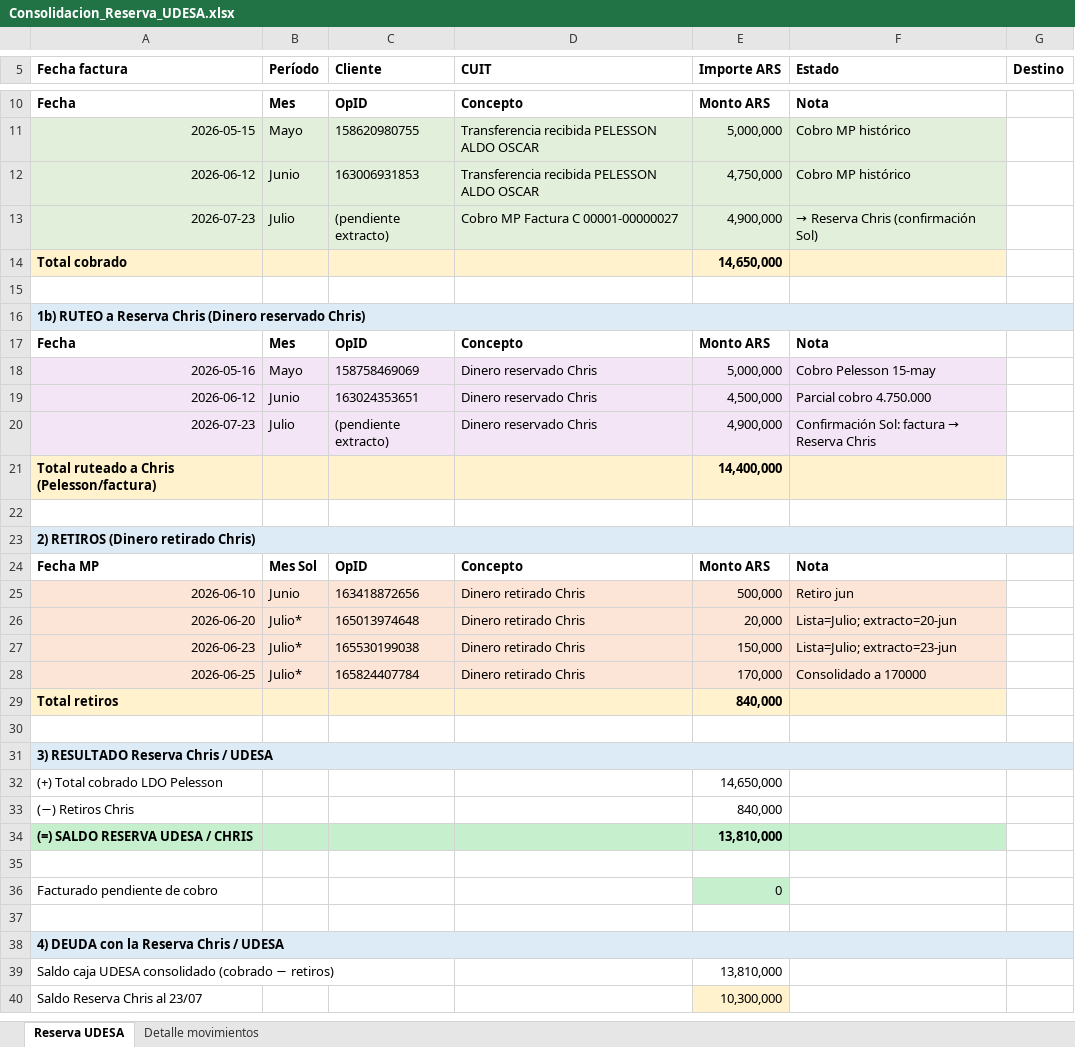
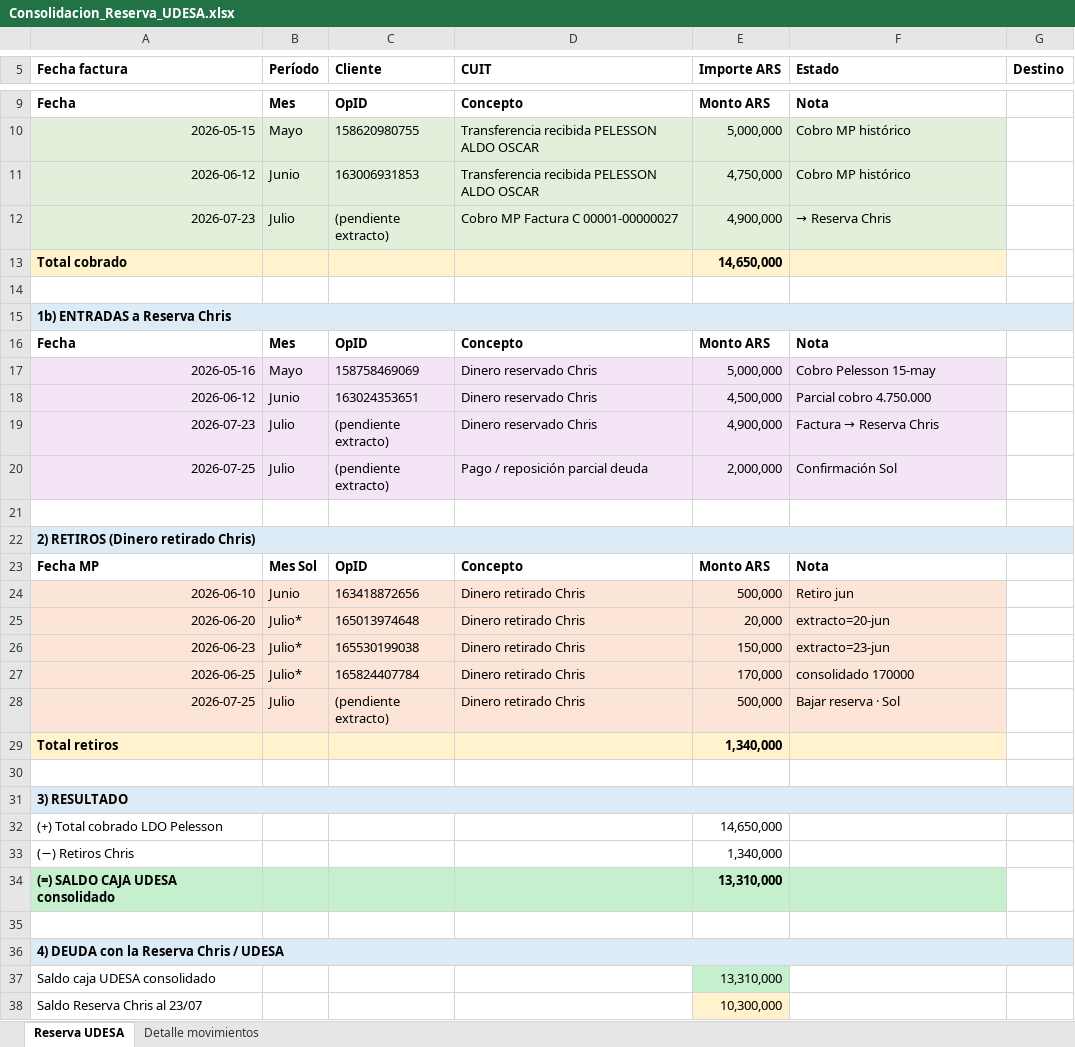
Before and after one commit to solzito148/budget, an Excel workbook: CIUDAD/_inbox/Consolidacion_Reserva_UDESA.xlsx, sheet Reserva UDESA, drawn as a sheet; only a part is shown, gaps mark what is left out; values as stored, in another font and other column widths than the file's, no borders; removed rows and columns are numbered as before the commit, all else as after; the diff covers the shown part only; the diff names each change by its address in the sheet, - before the commit and + after, or states it on an @@ line.

```diff
--- a/CIUDAD/_inbox/Consolidacion_Reserva_UDESA.xlsx (sheet Reserva UDESA)
+++ b/CIUDAD/_inbox/Consolidacion_Reserva_UDESA.xlsx (sheet Reserva UDESA)
-F12 (Estado): → Reserva Chris (confirmación Sol)
+F12 (Estado): → Reserva Chris
-A15 (Fecha factura): 1b) RUTEO a Reserva Chris (Dinero reservado Chris)
+A15 (Fecha factura): 1b) ENTRADAS a Reserva Chris
@@ F19 (Estado): Confirmación Sol: factura → Reserva Chris → Factura → Reserva Chris @@
-row 21: Total ruteado a Chris (Pelesson/factura) |  |  |  | 14,400,000
+row 20: 2026-07-25 | Julio | (pendiente extracto) | Pago / reposición parcial deuda | 2,000,000 | Confirmación Sol
-F25 (Estado): Lista=Julio; extracto=20-jun
+F25 (Estado): extracto=20-jun
-F26 (Estado): Lista=Julio; extracto=23-jun
+F26 (Estado): extracto=23-jun
-F27 (Estado): Consolidado a 170000
+F27 (Estado): consolidado 170000
+row 28: 2026-07-25 | Julio | (pendiente extracto) | Dinero retirado Chris | 500,000 | Bajar reserva · Sol
-E29 (Importe ARS): 840,000
+E29 (Importe ARS): 1,340,000
-A31 (Fecha factura): 3) RESULTADO Reserva Chris / UDESA
+A31 (Fecha factura): 3) RESULTADO
-E33 (Importe ARS): 840,000
+E33 (Importe ARS): 1,340,000
-row 34: (=) SALDO RESERVA UDESA / CHRIS |  |  |  | 13,810,000
-row 34: (empty)
+row 34: (=) SALDO CAJA UDESA consolidado |  |  |  | 13,310,000
-A34:F34 fill: none
+A34:F34 fill: #C6EFCE
-row 36: Facturado pendiente de cobro |  |  |  | 0
-row 39: Saldo caja UDESA consolidado (cobrado − retiros) |  |  |  | 13,810,000
+row 37: Saldo caja UDESA consolidado |  |  |  | 13,310,000
```
Also changed, not shown: 1 added row, 3 removed rows, 8 edited cells and cell formats elsewhere in this sheet, sheet Detalle movimientos.
